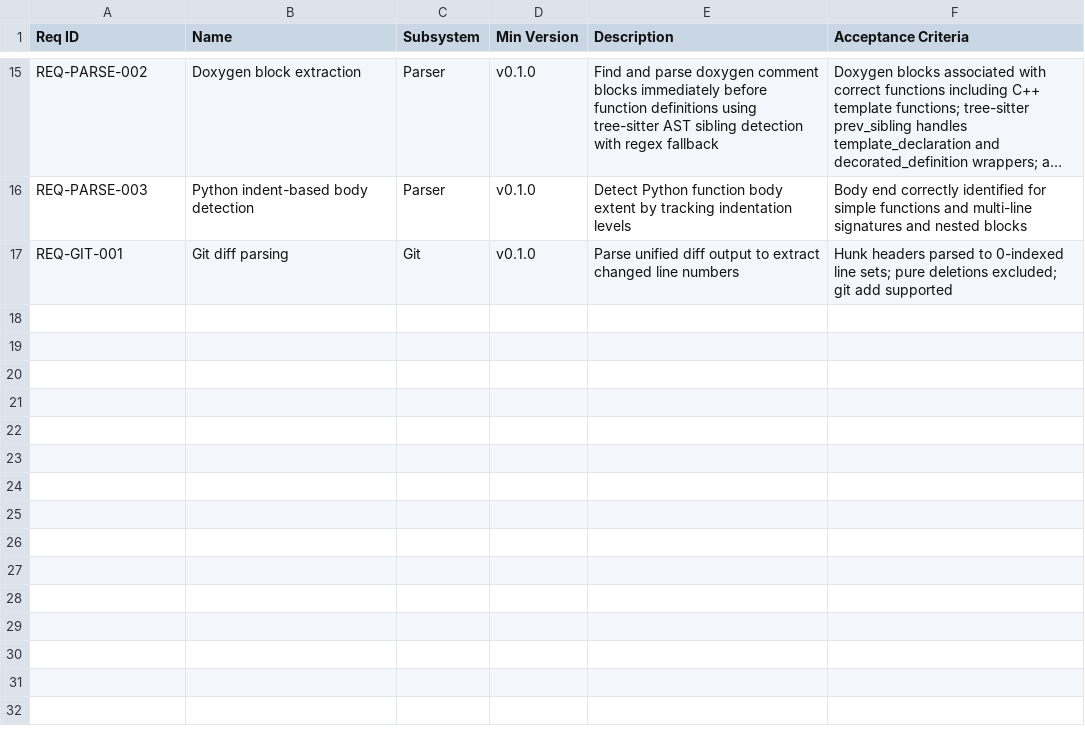
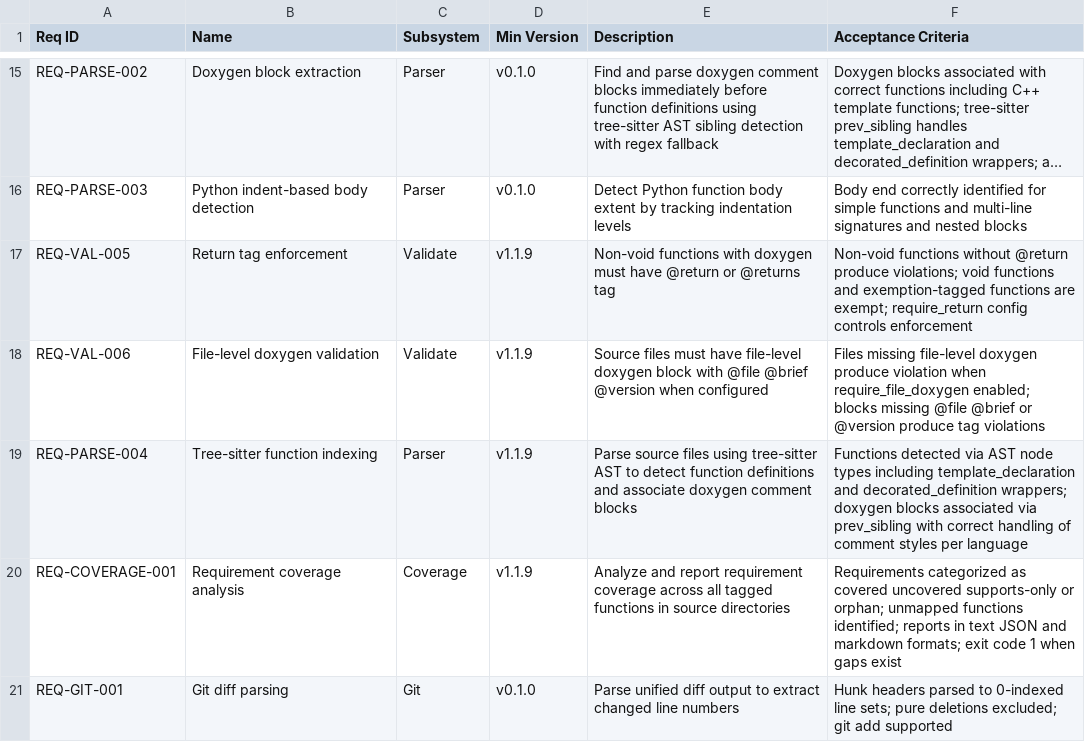
Before and after one commit to tvanfossen/doxygen-guard, a CSV file: docs/requirements.csv, drawn as a sheet; only a part is shown, gaps mark what is left out; long unchanged cells end in …; the diff names each change by its address in the sheet, - before the commit and + after, or states it on an @@ line.

```diff
--- a/docs/requirements.csv
+++ b/docs/requirements.csv
+row 17: REQ-VAL-005 | Return tag enforcement | Validate | v1.1.9 | Non-void functions with doxygen must have @return or @returns tag | Non-void functions without @return produce violations; void functions and exemption-tagged functions are exempt; require_return config controls enforcement
+row 18: REQ-VAL-006 | File-level doxygen validation | Validate | v1.1.9 | Source files must have file-level doxygen block with @file @brief @version when configured | Files missing file-level doxygen produce violation when require_file_doxygen enabled; blocks missing @file @brief or @version produce tag violations
+row 19: REQ-PARSE-004 | Tree-sitter function indexing | Parser | v1.1.9 | Parse source files using tree-sitter AST to detect function definitions and associate doxygen comment blocks | Functions detected via AST node types including template_declaration and decorated_definition wrappers; doxygen blocks associated via prev_sibling with correct handling of comment styles per language
+row 20: REQ-COVERAGE-001 | Requirement coverage analysis | Coverage | v1.1.9 | Analyze and report requirement coverage across all tagged functions in source directories | Requirements categorized as covered uncovered supports-only or orphan; unmapped functions identified; reports in text JSON and markdown formats; exit code 1 when gaps exist
```
Also changed, not shown: 18 other files.
